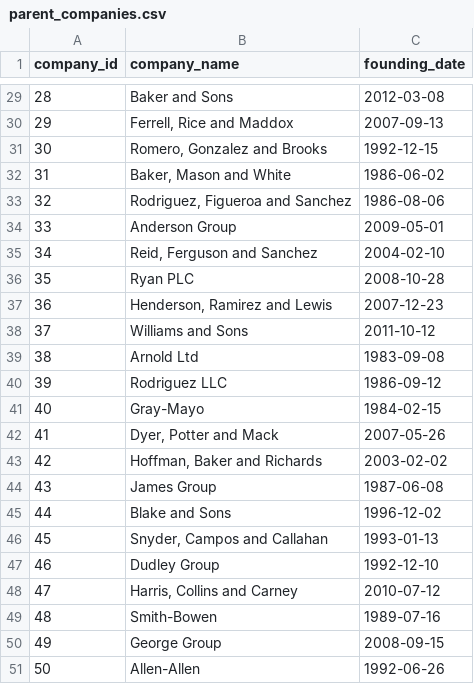
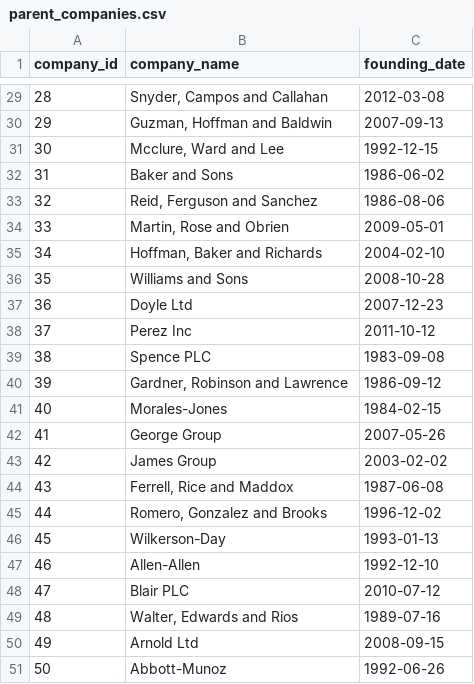
Before and after one commit to EllaFamakin/Creator-Campaign-Intelligence-System, a CSV file: data/scripts/data/parent_companies.csv, drawn as a sheet; only a part is shown, gaps mark what is left out; the diff covers the shown part only.

```diff
--- a/data/scripts/data/parent_companies.csv
+++ b/data/scripts/data/parent_companies.csv
@@ -29,23 +29,23 @@ company_id,company_name,founding_date
-28,Baker and Sons,2012-03-08
-29,"Ferrell, Rice and Maddox",2007-09-13
-30,"Romero, Gonzalez and Brooks",1992-12-15
-31,"Baker, Mason and White",1986-06-02
-32,"Rodriguez, Figueroa and Sanchez",1986-08-06
-33,Anderson Group,2009-05-01
-34,"Reid, Ferguson and Sanchez",2004-02-10
-35,Ryan PLC,2008-10-28
-36,"Henderson, Ramirez and Lewis",2007-12-23
-37,Williams and Sons,2011-10-12
-38,Arnold Ltd,1983-09-08
-39,Rodriguez LLC,1986-09-12
-40,Gray-Mayo,1984-02-15
-41,"Dyer, Potter and Mack",2007-05-26
-42,"Hoffman, Baker and Richards",2003-02-02
-43,James Group,1987-06-08
-44,Blake and Sons,1996-12-02
-45,"Snyder, Campos and Callahan",1993-01-13
-46,Dudley Group,1992-12-10
-47,"Harris, Collins and Carney",2010-07-12
-48,Smith-Bowen,1989-07-16
-49,George Group,2008-09-15
-50,Allen-Allen,1992-06-26
+28,"Snyder, Campos and Callahan",2012-03-08
+29,"Guzman, Hoffman and Baldwin",2007-09-13
+30,"Mcclure, Ward and Lee",1992-12-15
+31,Baker and Sons,1986-06-02
+32,"Reid, Ferguson and Sanchez",1986-08-06
+33,"Martin, Rose and Obrien",2009-05-01
+34,"Hoffman, Baker and Richards",2004-02-10
+35,Williams and Sons,2008-10-28
+36,Doyle Ltd,2007-12-23
+37,Perez Inc,2011-10-12
+38,Spence PLC,1983-09-08
+39,"Gardner, Robinson and Lawrence",1986-09-12
+40,Morales-Jones,1984-02-15
+41,George Group,2007-05-26
+42,James Group,2003-02-02
+43,"Ferrell, Rice and Maddox",1987-06-08
+44,"Romero, Gonzalez and Brooks",1996-12-02
+45,Wilkerson-Day,1993-01-13
+46,Allen-Allen,1992-12-10
+47,Blair PLC,2010-07-12
+48,"Walter, Edwards and Rios",1989-07-16
+49,Arnold Ltd,2008-09-15
+50,Abbott-Munoz,1992-06-26
```
Also changed, not shown: 27 edited cells elsewhere in this file, data/scripts/data/brands.csv, data/scripts/data/campaigns.csv, 7 other files.
